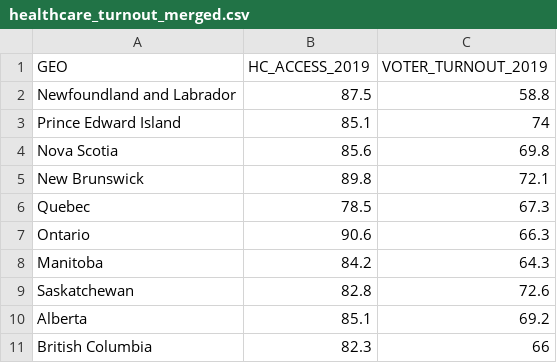
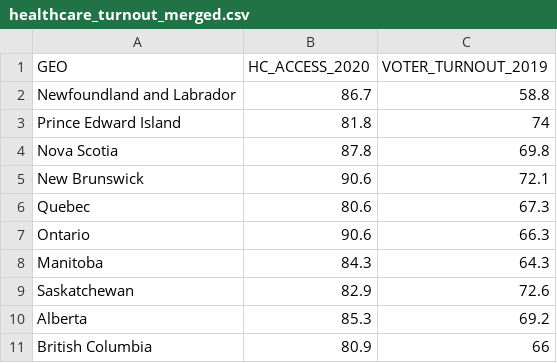
Before and after one commit to JasperDBu/How-Canada-Votes---Software-Design-2-Project, a CSV file: Databases/healthcare_turnout_merged.csv, drawn as a sheet.

```diff
--- a/Databases/healthcare_turnout_merged.csv
+++ b/Databases/healthcare_turnout_merged.csv
@@ -1,11 +1,11 @@
-GEO,HC_ACCESS_2019,VOTER_TURNOUT_2019
-Newfoundland and Labrador,87.5,58.8
-Prince Edward Island,85.1,74
-Nova Scotia,85.6,69.8
-New Brunswick,89.8,72.1
-Quebec,78.5,67.3
+GEO,HC_ACCESS_2020,VOTER_TURNOUT_2019
+Newfoundland and Labrador,86.7,58.8
+Prince Edward Island,81.8,74
+Nova Scotia,87.8,69.8
+New Brunswick,90.6,72.1
+Quebec,80.6,67.3
 Ontario,90.6,66.3
-Manitoba,84.2,64.3
-Saskatchewan,82.8,72.6
-Alberta,85.1,69.2
-British Columbia,82.3,66
+Manitoba,84.3,64.3
+Saskatchewan,82.9,72.6
+Alberta,85.3,69.2
+British Columbia,80.9,66
```
Also changed, not shown: Databases/All_Provinces_healthcare.csv, 4 other files.
